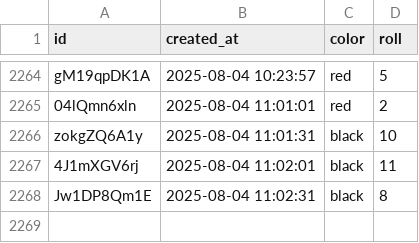
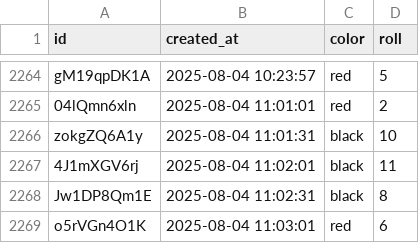
Before and after one commit to ryanrodrigues21/bot, a CSV file: server/blaze_results.csv, drawn as a sheet; only a part is shown, gaps mark what is left out; the diff names each change by its address in the sheet, - before the commit and + after, or states it on an @@ line.

Commit message:
Updated blaze_bot.db

```diff
--- a/server/blaze_results.csv
+++ b/server/blaze_results.csv
+row 2269: o5rVGn4O1K | 2025-08-04 11:03:01 | red | 6
```
Also changed, not shown: 1 other file.
